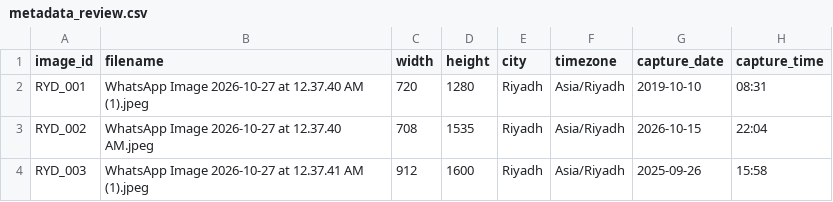
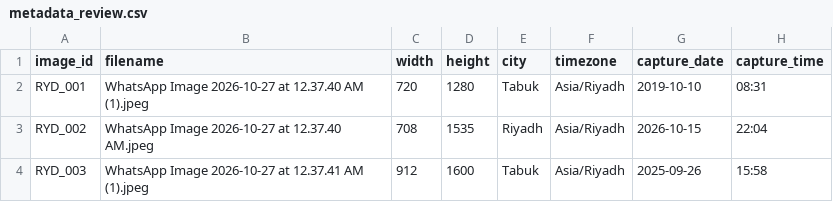
Before and after one commit to salehdev3/Capstone_5, a CSV file: data/team_collected_riyadh/metadata_review.csv, drawn as a sheet; only a part is shown; the diff covers the shown part only; the diff names each change by its address in the sheet, - before the commit and + after, or states it on an @@ line.

```diff
--- a/data/team_collected_riyadh/metadata_review.csv
+++ b/data/team_collected_riyadh/metadata_review.csv
-E2 (city): Riyadh
+E2 (city): Tabuk
-E4 (city): Riyadh
+E4 (city): Tabuk
```
Also changed, not shown: 15 edited cells elsewhere in this file, data/team_collected_riyadh/labels.csv, 5 other files.
